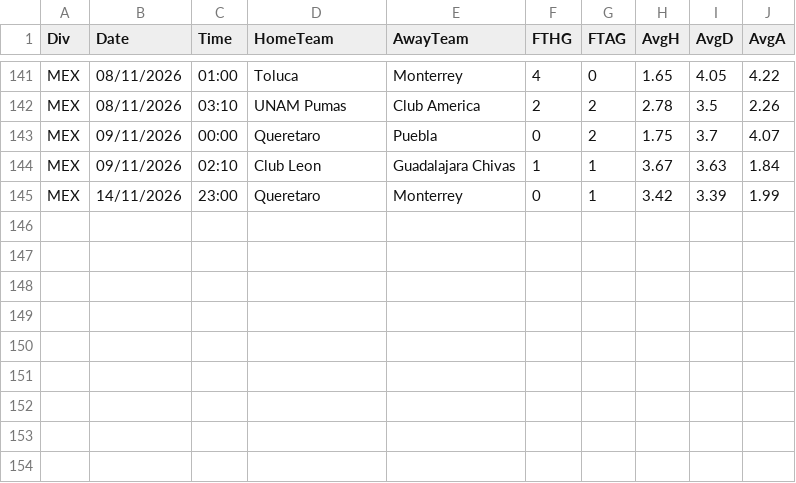
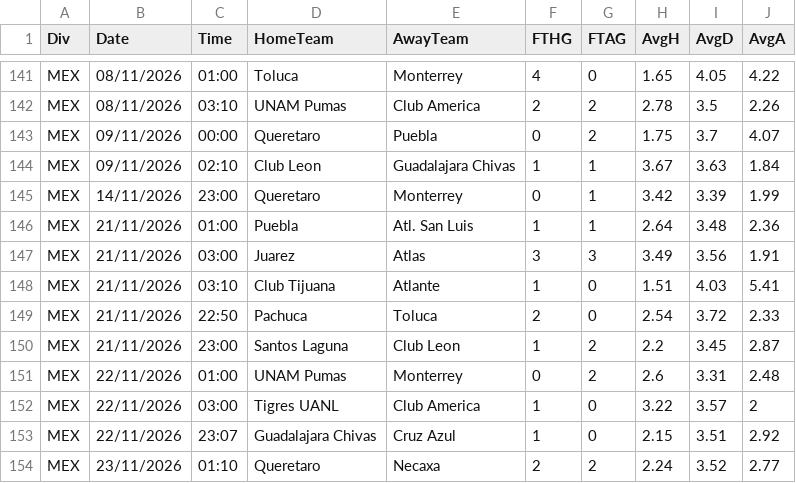
Before and after one commit to hasansen2861-web/mac-verisi, a CSV file: data/2627_MEX.csv, drawn as a sheet; only a part is shown, gaps mark what is left out.

```diff
--- a/data/2627_MEX.csv
+++ b/data/2627_MEX.csv
@@ -145 +145,10 @@ MEX,09/11/2026,02:10,Club Leon,Guadalajara Chivas,1,1,3.67,3.63,1.84
 MEX,14/11/2026,23:00,Queretaro,Monterrey,0,1,3.42,3.39,1.99
+MEX,21/11/2026,01:00,Puebla,Atl. San Luis,1,1,2.64,3.48,2.36
+MEX,21/11/2026,03:00,Juarez,Atlas,3,3,3.49,3.56,1.91
+MEX,21/11/2026,03:10,Club Tijuana,Atlante,1,0,1.51,4.03,5.41
+MEX,21/11/2026,22:50,Pachuca,Toluca,2,0,2.54,3.72,2.33
+MEX,21/11/2026,23:00,Santos Laguna,Club Leon,1,2,2.2,3.45,2.87
+MEX,22/11/2026,01:00,UNAM Pumas,Monterrey,0,2,2.6,3.31,2.48
+MEX,22/11/2026,03:00,Tigres UANL,Club America,1,0,3.22,3.57,2
+MEX,22/11/2026,23:07,Guadalajara Chivas,Cruz Azul,1,0,2.15,3.51,2.92
+MEX,23/11/2026,01:10,Queretaro,Necaxa,2,2,2.24,3.52,2.77
```
Also changed, not shown: data/2627_BRA.csv, data/2627_JPN.csv, 9 other files.
